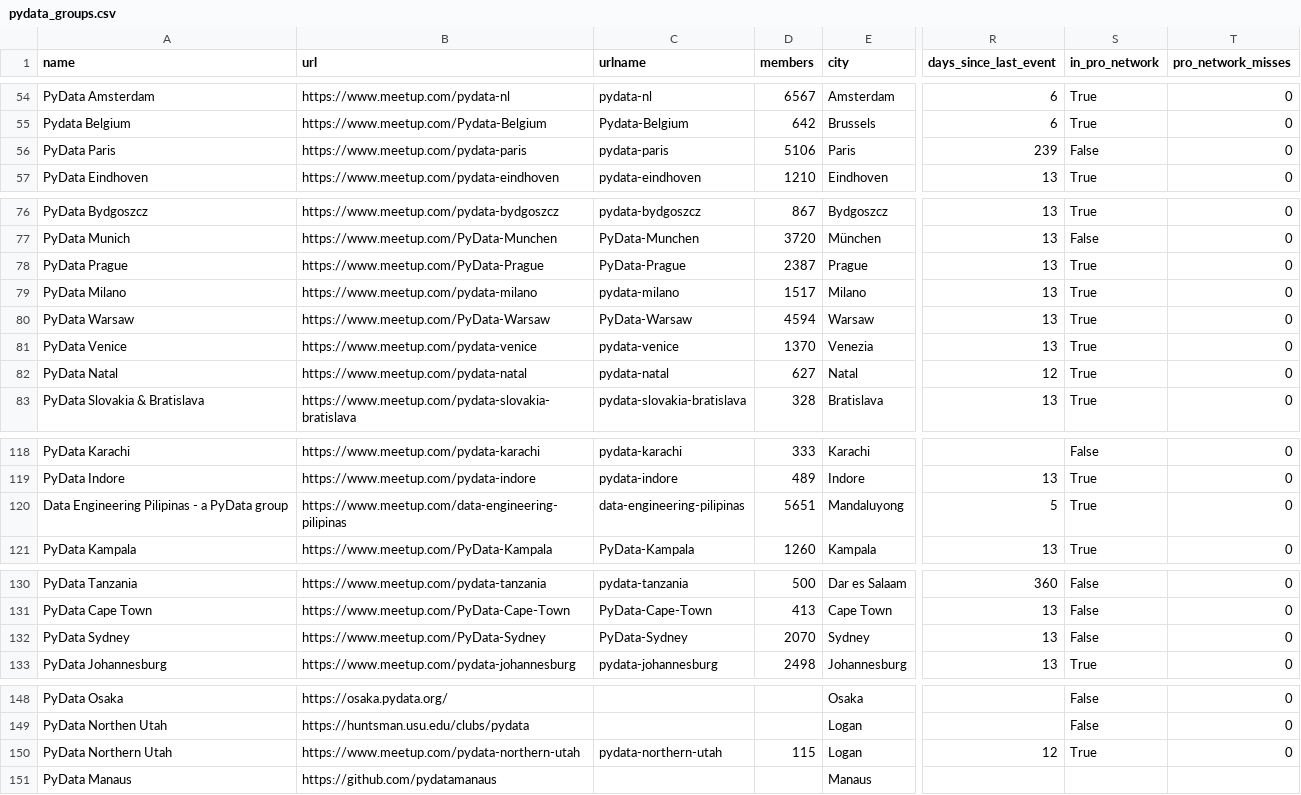
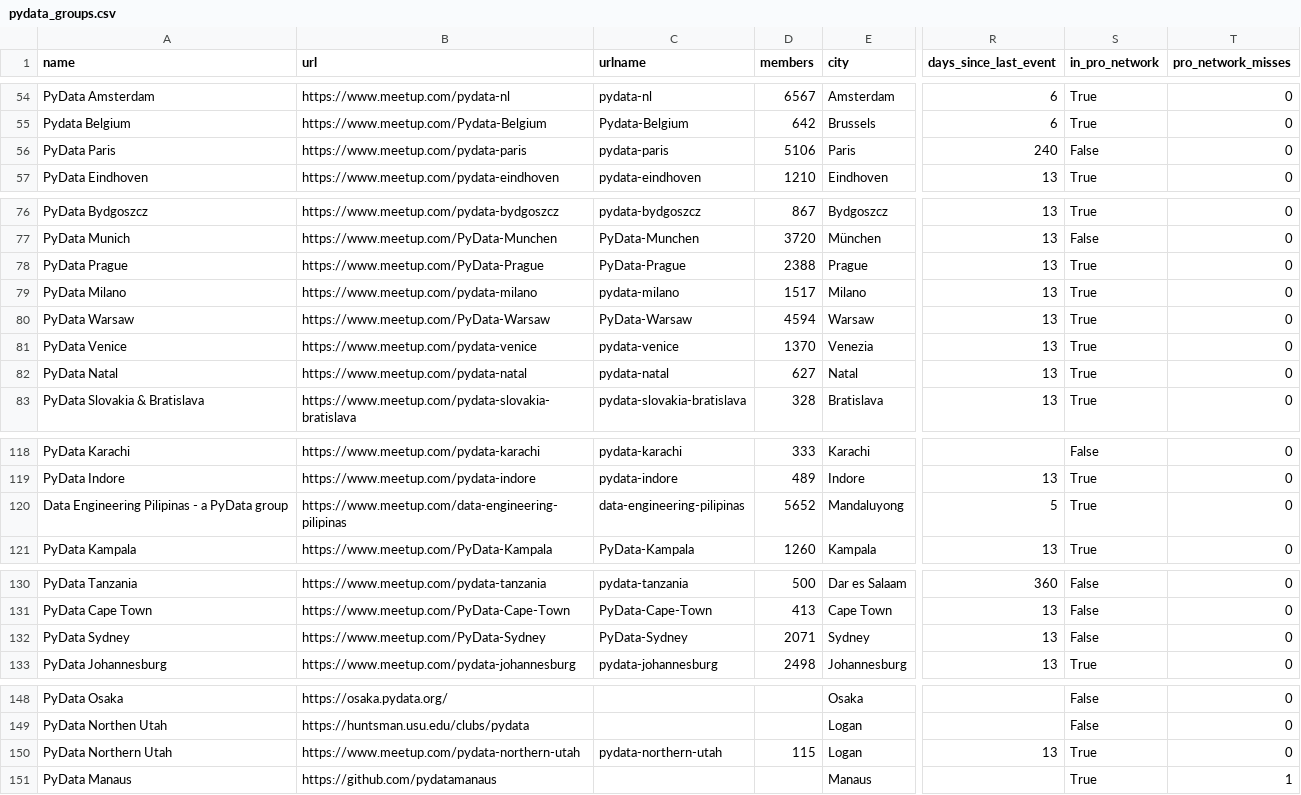
Before and after one commit to hevansDev/mapping-pydata, a CSV file: pydata_groups.csv, drawn as a sheet; only a part is shown, gaps mark what is left out; the diff covers the shown part only; the diff names each change by its address in the sheet, - before the commit and + after, or states it on an @@ line.

```diff
--- a/pydata_groups.csv
+++ b/pydata_groups.csv
-R56 (days_since_last_event): 239
+R56 (days_since_last_event): 240
-D78 (members): 2387
+D78 (members): 2388
-R82 (days_since_last_event): 12
+R82 (days_since_last_event): 13
-D120 (members): 5651
+D120 (members): 5652
-D132 (members): 2070
+D132 (members): 2071
-R150 (days_since_last_event): 12
+R150 (days_since_last_event): 13
-S151 (in_pro_network): (empty)
+S151 (in_pro_network): True
-T151 (pro_network_misses): (empty)
+T151 (pro_network_misses): 1
```
Also changed, not shown: 32 edited cells elsewhere in this file, 5 other files.
